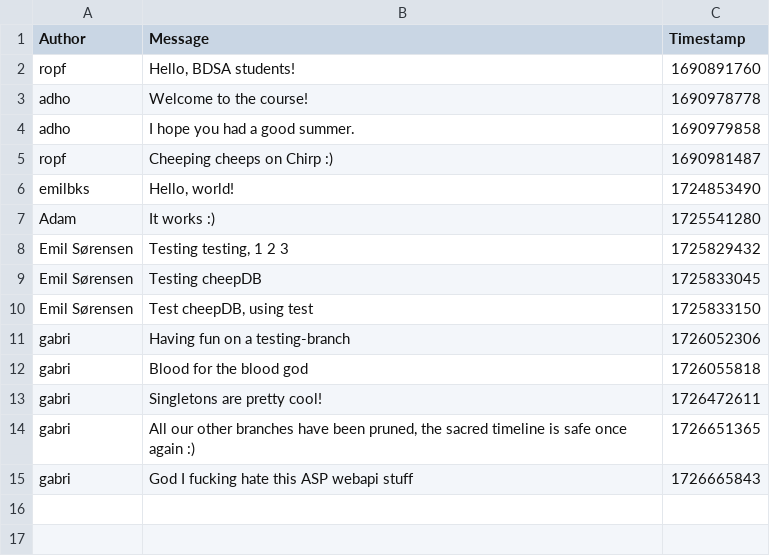
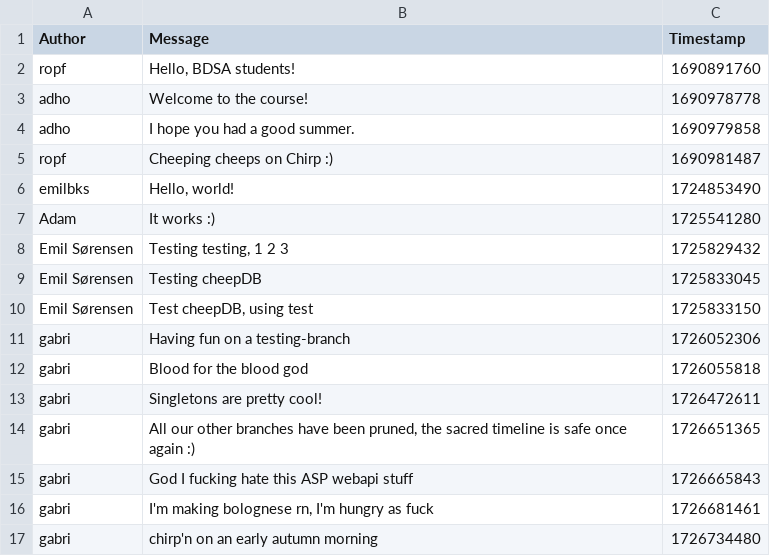
Before and after one commit to ITU-BDSA2024-GROUP1/Chirp, a CSV file: data/chirp_cli_db.csv, drawn as a sheet; the diff names each change by its address in the sheet, - before the commit and + after, or states it on an @@ line.

```diff
--- a/data/chirp_cli_db.csv
+++ b/data/chirp_cli_db.csv
+row 16: gabri | I'm making bolognese rn, I'm hungry as fuck | 1726681461
+row 17: gabri | chirp'n on an early autumn morning | 1726734480
```
Also changed, not shown: 2 other files.
